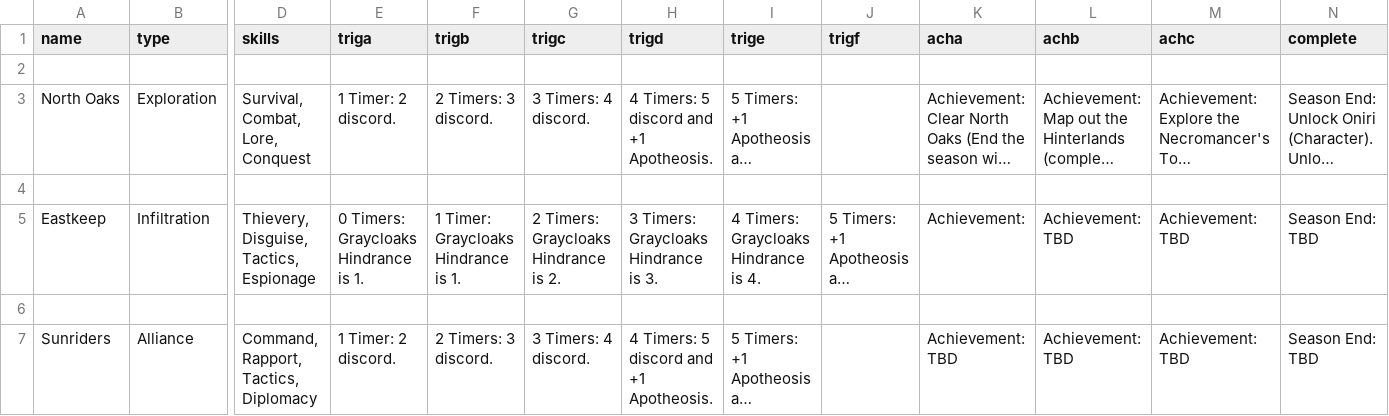
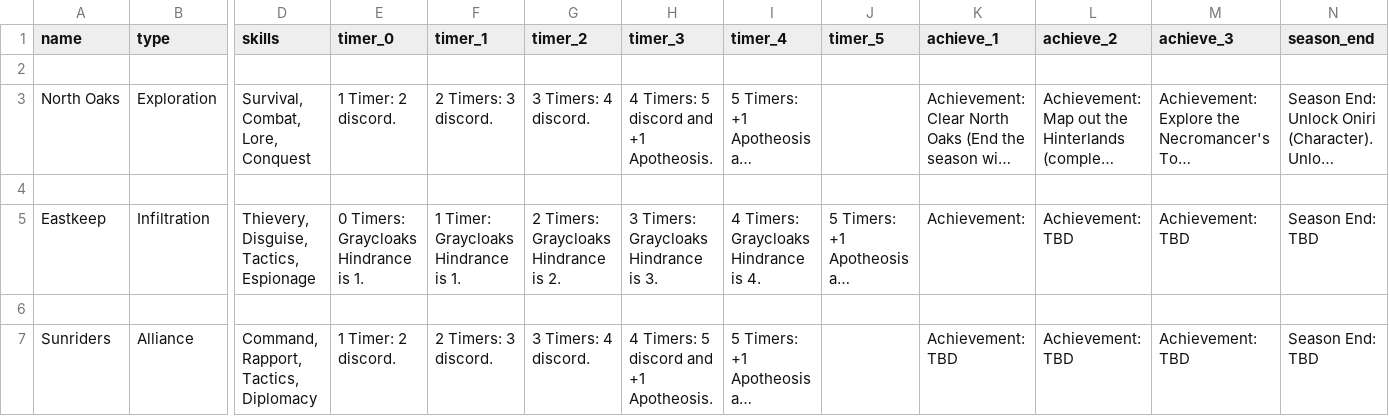
Before and after one commit to ziapeltagames/six-winters, a CSV file: csv/mission-overview.csv, drawn as a sheet; only a part is shown, gaps mark what is left out; long unchanged cells end in …; the diff names each change by its address in the sheet, - before the commit and + after, or states it on an @@ line.

Commit message:
improved headers

```diff
--- a/csv/mission-overview.csv
+++ b/csv/mission-overview.csv
-E1: triga
+E1: timer_0
-F1: trigb
+F1: timer_1
-G1: trigc
+G1: timer_2
-H1: trigd
+H1: timer_3
-I1: trige
+I1: timer_4
-J1: trigf
+J1: timer_5
-K1: acha
+K1: achieve_1
-L1: achb
+L1: achieve_2
-M1: achc
+M1: achieve_3
-N1: complete
+N1: season_end
```
